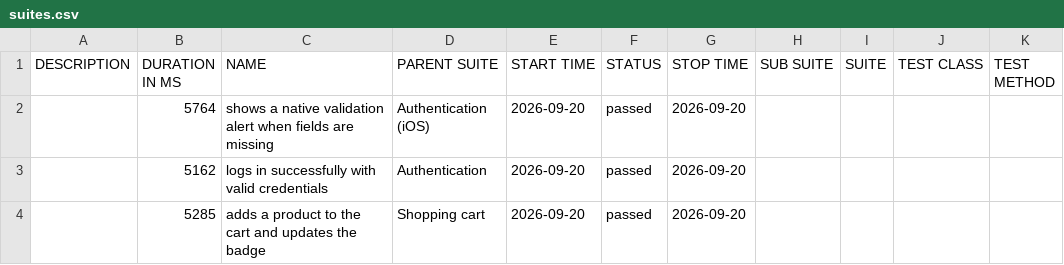
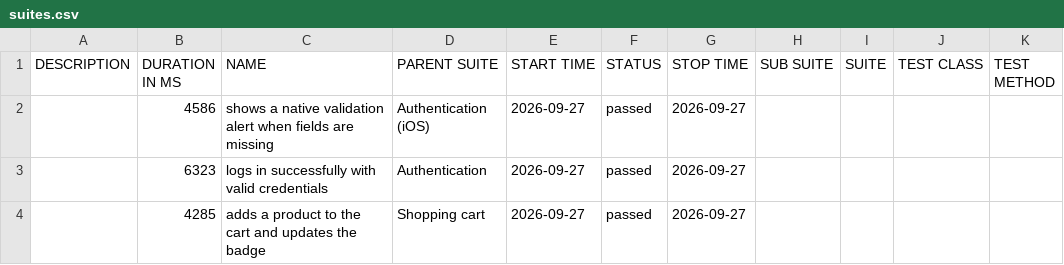
Before and after one commit to DiegoVill15/Mobile-Tests-Simulator, a CSV file: ios/data/suites.csv, drawn as a sheet.

```diff
--- a/ios/data/suites.csv
+++ b/ios/data/suites.csv
@@ -1,4 +1,4 @@
 "DESCRIPTION","DURATION IN MS","NAME","PARENT SUITE","START TIME","STATUS","STOP TIME","SUB SUITE","SUITE","TEST CLASS","TEST METHOD"
-"","5764","shows a native validation alert when fields are missing","Authentication (iOS)","2026-09-20","passed","2026-09-20","","","",""
-"","5162","logs in successfully with valid credentials","Authentication","2026-09-20","passed","2026-09-20","","","",""
-"","5285","adds a product to the cart and updates the badge","Shopping cart","2026-09-20","passed","2026-09-20","","","",""
+"","4586","shows a native validation alert when fields are missing","Authentication (iOS)","2026-09-27","passed","2026-09-27","","","",""
+"","6323","logs in successfully with valid credentials","Authentication","2026-09-27","passed","2026-09-27","","","",""
+"","4285","adds a product to the cart and updates the badge","Shopping cart","2026-09-27","passed","2026-09-27","","","",""
```
Also changed, not shown: 17 other files.
